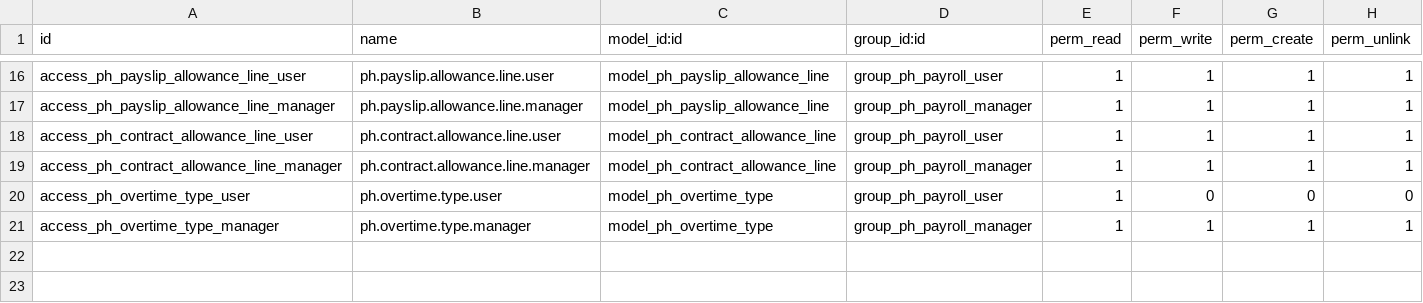
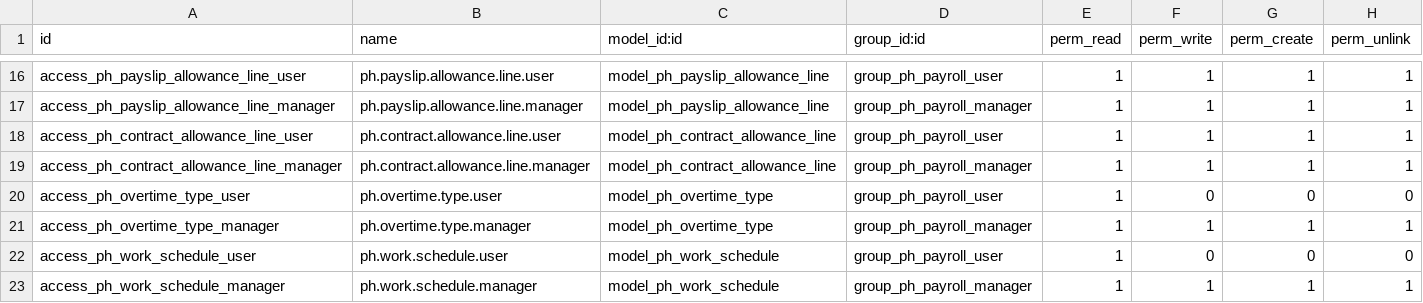
Before and after one commit to hapihomes/hfiportal, a CSV file: payroll_ph/ph_payroll_extension/security/ir.model.access.csv, drawn as a sheet; only a part is shown, gaps mark what is left out.

Commit message:
Added new feature Work Schedule that can assign per employee

```diff
--- a/payroll_ph/ph_payroll_extension/security/ir.model.access.csv
+++ b/payroll_ph/ph_payroll_extension/security/ir.model.access.csv
@@ -21 +21,3 @@ access_ph_overtime_type_user,ph.overtime.type.user,model_ph_overtime_type,group_
 access_ph_overtime_type_manager,ph.overtime.type.manager,model_ph_overtime_type,group_ph_payroll_manager,1,1,1,1
+access_ph_work_schedule_user,ph.work.schedule.user,model_ph_work_schedule,group_ph_payroll_user,1,0,0,0
+access_ph_work_schedule_manager,ph.work.schedule.manager,model_ph_work_schedule,group_ph_payroll_manager,1,1,1,1
```
Also changed, not shown: 13 other files.
